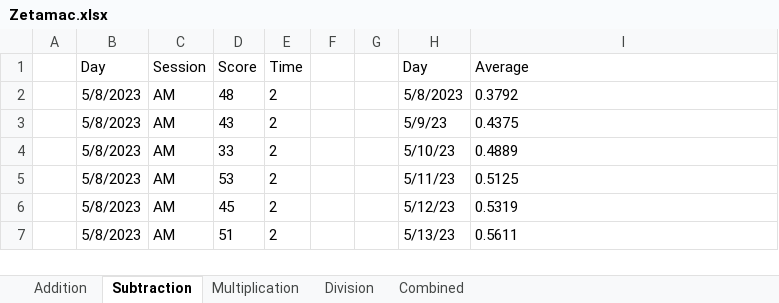
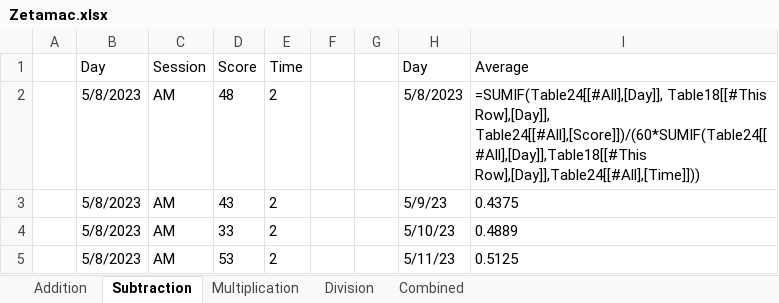
Before and after one commit to mrui0905/Score-Tracking, an Excel workbook: Zetamac.xlsx, sheet Subtraction, drawn as a sheet; only a part is shown; the shorter side is filled out with more unchanged rows; values as stored, in another font and other column widths than the file's, no borders; formulas without a stored value are shown as written; table styles not drawn; the diff names each change by its address in the sheet, - before the commit and + after, or states it on an @@ line.

```diff
--- a/Zetamac.xlsx (sheet Subtraction)
+++ b/Zetamac.xlsx (sheet Subtraction)
-I2 (Average): 0.3792
+I2 (Average): =SUMIF(Table24[[#All],[Day]], Table18[[#This Row],[Day]], Table24[[#All],[Score]])/(60*SUMIF(Table24[[#All],[Day]],Table18[[#This Row],[Day]],Table24[[#All],[Time]]))
```
Also changed, not shown: sheet Combined, sheet Division, sheet Multiplication, sheet Addition, 13 other files.
